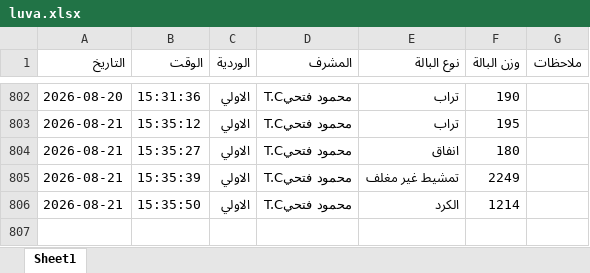
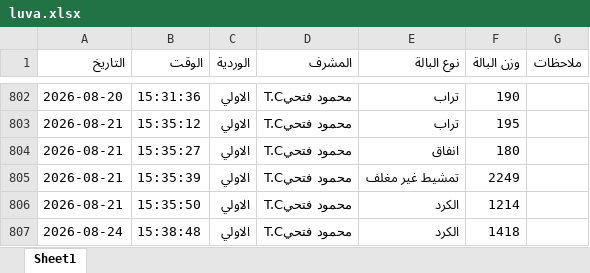
Before and after one commit to mahmedabdallh123/BELYARN, an Excel workbook: luva.xlsx, sheet Sheet1, drawn as a sheet; only a part is shown, gaps mark what is left out; values as stored, in another font and other column widths than the file's, no borders; the diff names each change by its address in the sheet, - before the commit and + after, or states it on an @@ line.

Commit message:
إدخال جديد

```diff
--- a/luva.xlsx (sheet Sheet1)
+++ b/luva.xlsx (sheet Sheet1)
+row 807: 2026-08-24 | 15:38:48 | الاولي | محمود فتحيT.C | الكرد | 1418
```
